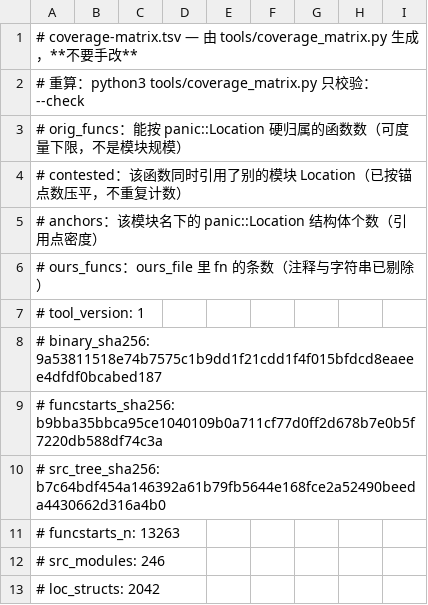
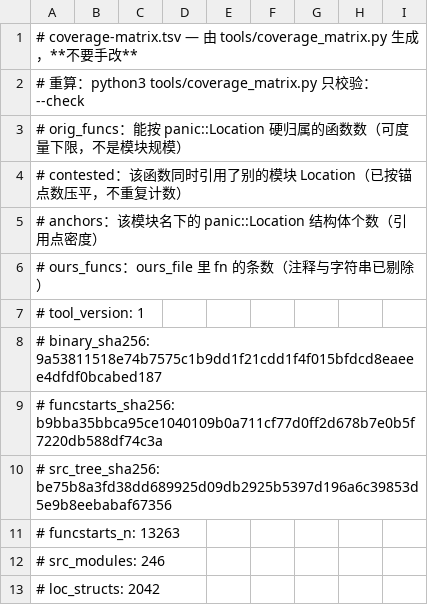
Before and after one commit to Cmd-GZ/graphwar2-rebuild, a TSV file: docs/coverage-matrix.tsv, drawn as a sheet; only a part is shown.

Commit message:
docs(graphwar_module_container): 修正 docs/144 的小节号（§2 → §1）并重跑 coverage
LanVBox.lan_broadcaster / .server_broker_handler 的逐指令记录在
docs/144-lobby-fixes.md §1（bug 1）而不是 §2；src/ 与 docs/02 §22.9 各一处。
src/ 变了 ⇒ 重新生成 coverage-matrix.tsv / 149-coverage-matrix.md 并复核 --check。

```diff
--- a/docs/coverage-matrix.tsv
+++ b/docs/coverage-matrix.tsv
@@ -9,3 +9,3 @@
 # funcstarts_sha256: b9bba35bbca95ce1040109b0a711cf77d0ff2d678b7e0b5f7220db588df74c3a
-# src_tree_sha256: b7c64bdf454a146392a61b79fb5644e168fce2a52490beeda4430662d316a4b0
+# src_tree_sha256: be75b8a3fd38dd689925d09db2925b5397d196a6c39853d5e9b8eebabaf67356
 # funcstarts_n: 13263
```
Also changed, not shown: 3 other files.
